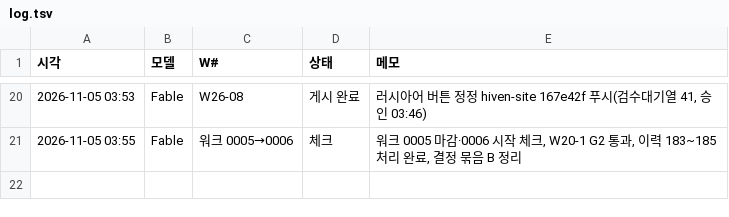
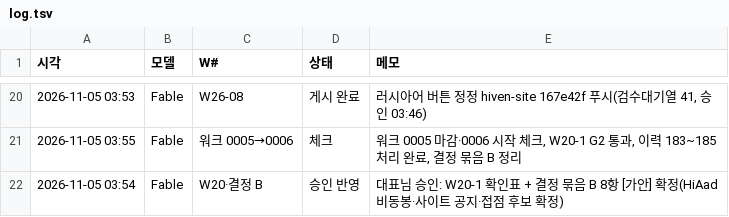
Before and after one commit to Kimsoowhan/hiven-ai-site, a TSV file: cowork/log.tsv, drawn as a sheet; only a part is shown, gaps mark what is left out; the diff names each change by its address in the sheet, - before the commit and + after, or states it on an @@ line.

```diff
--- a/cowork/log.tsv
+++ b/cowork/log.tsv
+row 22: 2026-11-05 03:54 | Fable | W20·결정 B | 승인 반영 | 대표님 승인: W20-1 확인표 + 결정 묶음 B 8항 [가안] 확정(HiAad 비동봉·사이트 공지·접점 후보 확정)
```
Also changed, not shown: 4 other files.
